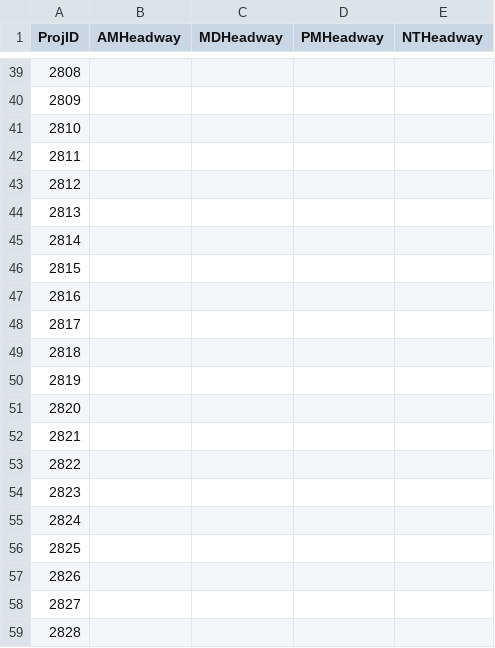
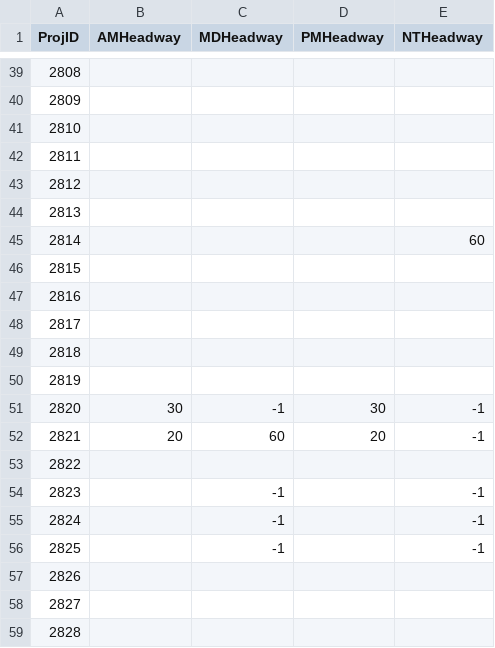
Before and after one commit to Triangle-Modeling-and-Analytics/TRMG2, a CSV file: scenarios/2055/TransitProjectList.csv, drawn as a sheet; only a part is shown, gaps mark what is left out.

Commit message:
DCHC updates project list on 01/28/2025

```diff
--- a/scenarios/2055/TransitProjectList.csv
+++ b/scenarios/2055/TransitProjectList.csv
@@ -44,3 +44,3 @@
 2813,,,,
-2814,,,,
+2814,,,,60
 2815,,,,
@@ -50,8 +50,8 @@
 2819,,,,
-2820,,,,
-2821,,,,
+2820,30,-1,30,-1
+2821,20,60,20,-1
 2822,,,,
-2823,,,,
-2824,,,,
-2825,,,,
+2823,,-1,,-1
+2824,,-1,,-1
+2825,,-1,,-1
 2826,,,,
```
